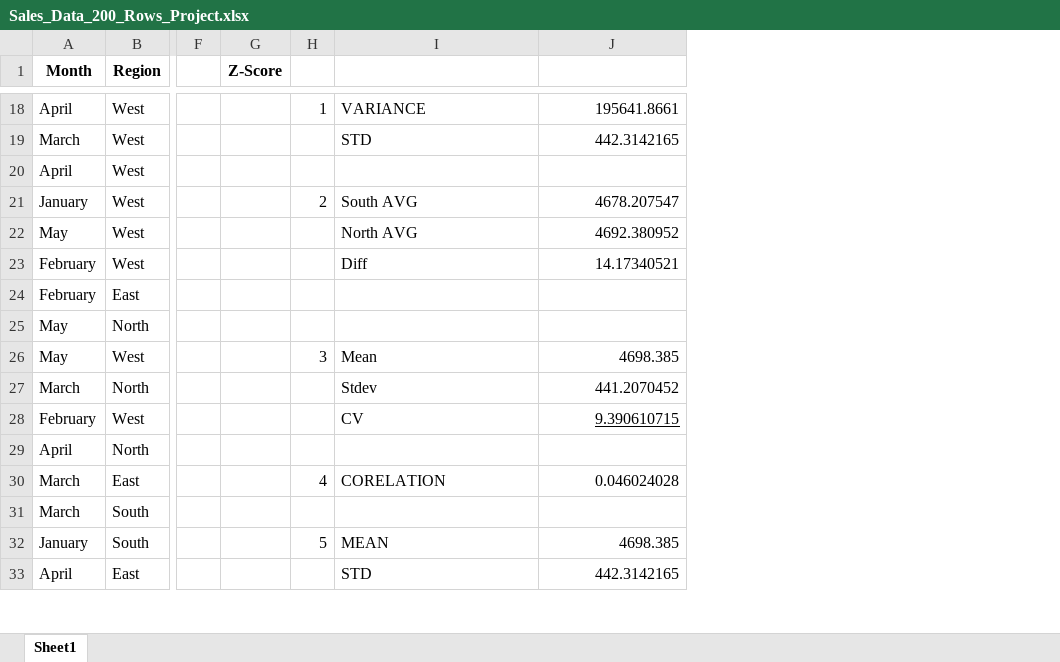
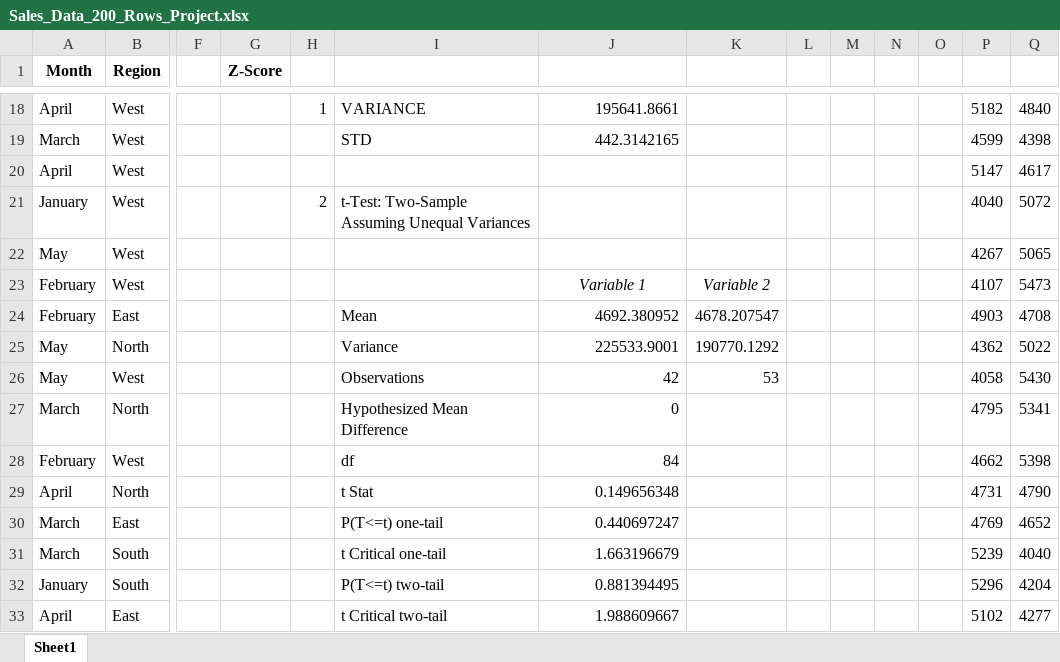
Before and after one commit to dipakdesai1999/IPL-Dashboard---Powerbi, an Excel workbook: Statistics/Projects/Sales_Data_200_Rows_Project.xlsx, sheet Sheet1, drawn as a sheet; only a part is shown, gaps mark what is left out; values as stored, in another font and other column widths than the file's, no borders; table styles not drawn; the diff covers the shown part only; the diff names each change by its address in the sheet, - before the commit and + after, or states it on an @@ line.

```diff
--- a/Statistics/Projects/Sales_Data_200_Rows_Project.xlsx (sheet Sheet1)
+++ b/Statistics/Projects/Sales_Data_200_Rows_Project.xlsx (sheet Sheet1)
+column K, rows 23-26: Variable 2 | 4678.207547 | 190770.1292 | 53
+column L, empty
+column M, empty
+column N, empty
+column O, empty
+column P, rows 18-33: 5182 | 4599 | 5147 | 4040 | 4267 | 4107 | 4903 | 4362 | 4058 | 4795 | 4662 | 4731 | 4769 | 5239 | 5296 | 5102
+column Q, rows 18-33: 4840 | 4398 | 4617 | 5072 | 5065 | 5473 | 4708 | 5022 | 5430 | 5341 | 5398 | 4790 | 4652 | 4040 | 4204 | 4277
-I21: South AVG
+I21: t-Test: Two-Sample Assuming Unequal Variances
-J21: 4678.207547
+J21: (empty)
-I22: North AVG
+I22: (empty)
-J22: 4692.380952
+J22: (empty)
-I23: Diff
+I23: (empty)
-J23: 14.17340521
+J23: Variable 1
@@ J23 italic: off → on, alignment: right → center @@
-I24: (empty)
+I24: Mean
-J24: (empty)
+J24: 4692.380952
-I25: (empty)
+I25: Variance
-J25: (empty)
+J25: 225533.9001
-H26: 3
+H26: (empty)
-I26: Mean
+I26: Observations
-J26: 4698.385
+J26: 42
-I27: Stdev
+I27: Hypothesized Mean Difference
-J27: 441.2070452
+J27: 0
-I28: CV
+I28: df
-J28: 9.390610715
+J28: 84
-J28 underline: on
+J28 underline: off
-I29: (empty)
+I29: t Stat
-J29: (empty)
+J29: 0.149656348
-H30: 4
+H30: (empty)
-I30: CORELATION
+I30: P(T<=t) one-tail
-J30: 0.046024028
+J30: 0.440697247
-I31: (empty)
+I31: t Critical one-tail
-J31: (empty)
+J31: 1.663196679
-H32: 5
+H32: (empty)
-I32: MEAN
+I32: P(T<=t) two-tail
-J32: 4698.385
+J32: 0.881394495
-I33: STD
+I33: t Critical two-tail
-J33: 442.3142165
+J33: 1.988609667
```
Also changed, not shown: 30 edited cells and cell formats elsewhere in this sheet, formulas that keep their value, 6 other files.
